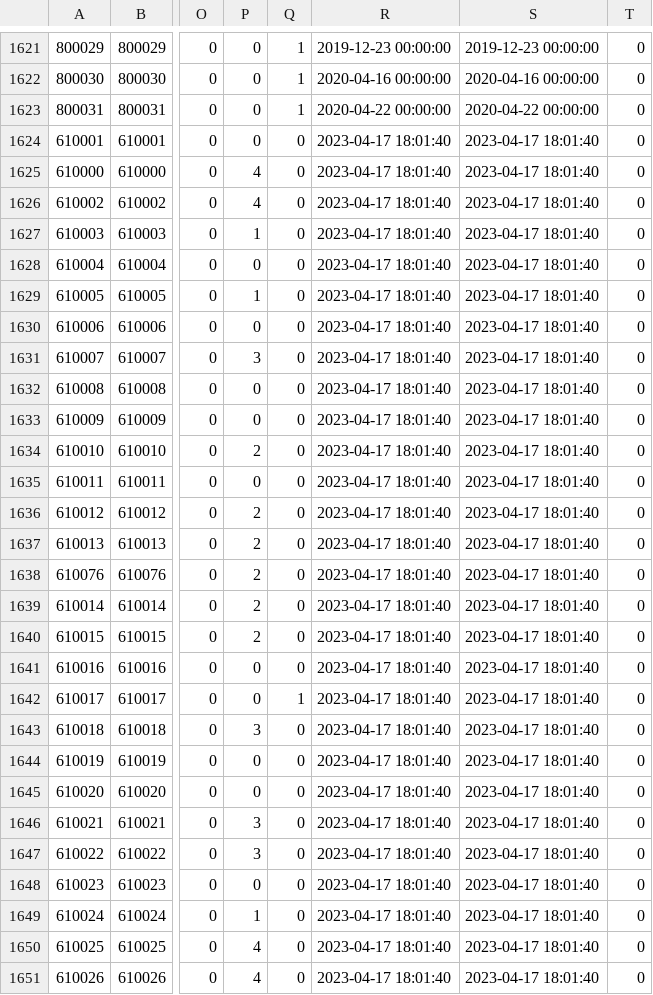
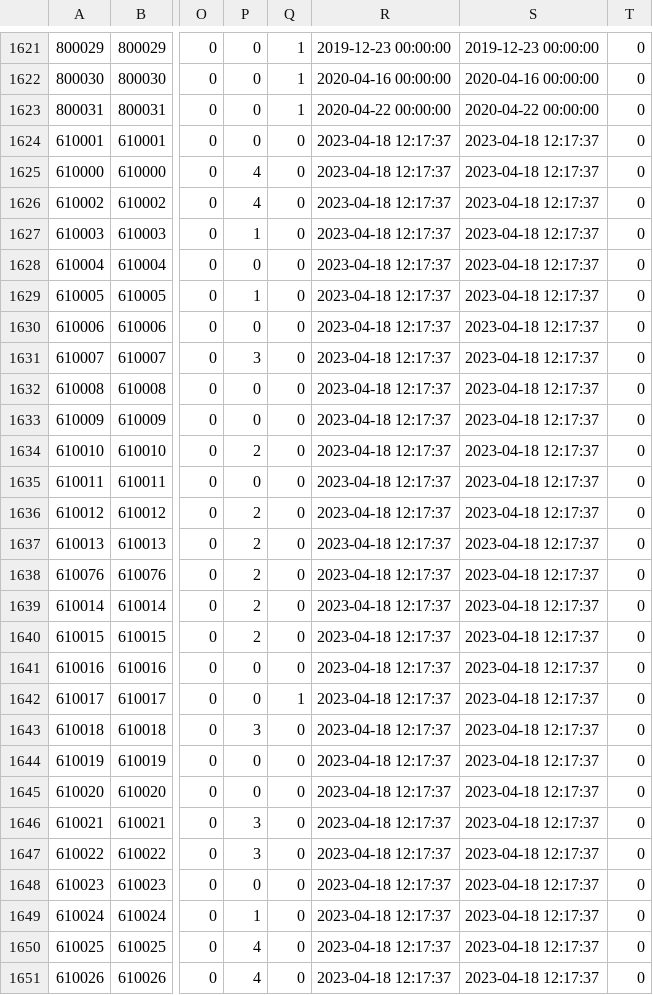
Before and after one commit to game4353/fkg_data, a TSV file: master/masterGardenMakeoverItem.tsv, drawn as a sheet; only a part is shown, gaps mark what is left out; the diff covers the shown part only; the diff names each change by its address in the sheet, - before the commit and + after, or states it on an @@ line.

```diff
--- a/master/masterGardenMakeoverItem.tsv
+++ b/master/masterGardenMakeoverItem.tsv
-R1624:R1651: 2023-04-17 18:01:40
+R1624:R1651: 2023-04-18 12:17:37
-S1624:S1651: 2023-04-17 18:01:40
+S1624:S1651: 2023-04-18 12:17:37
```
Also changed, not shown: 136 edited cells elsewhere in this file, master/masterDungeon.tsv, master/masterGuest.tsv, 2 other files.
